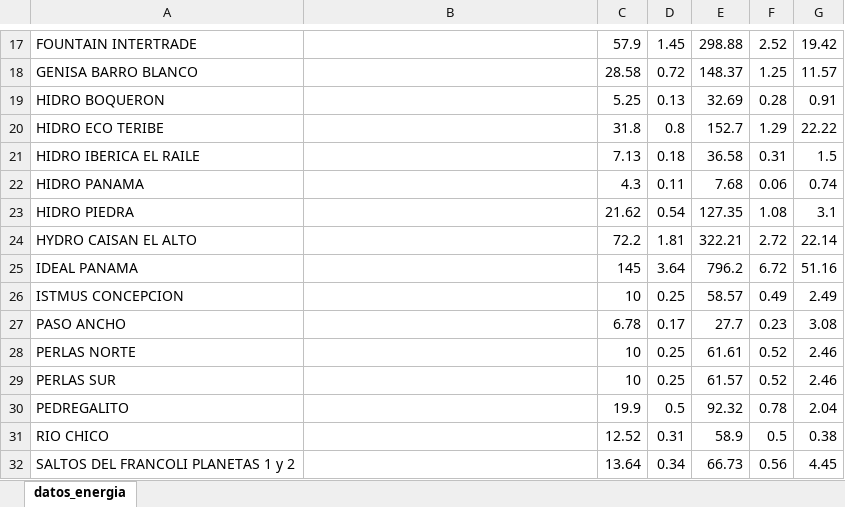
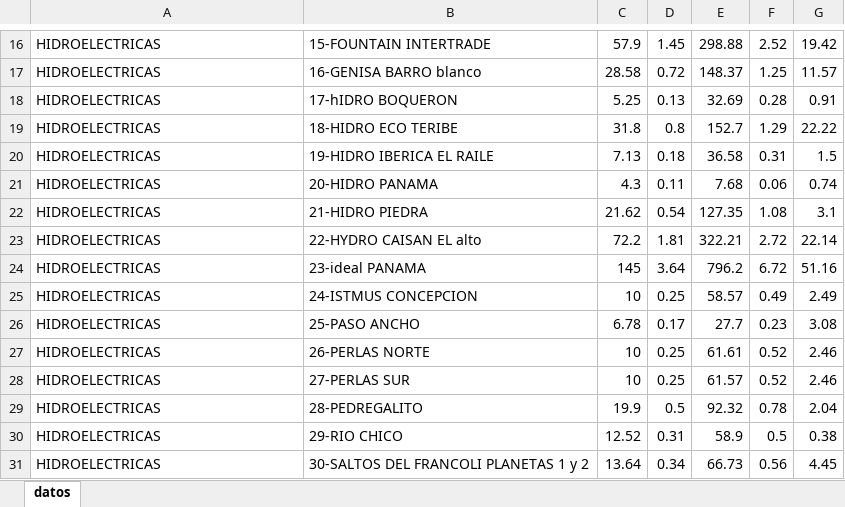
Before and after one commit to antonio0522/Ejemplos_R, an Excel workbook: datos_energia.xlsx, sheet datos, drawn as a sheet; only a part is shown, gaps mark what is left out; values as stored, in another font and other column widths than the file's, no borders; addresses are those after the commit; the diff covers the shown part only; the diff names each change by its address in the sheet, - before the commit and + after, or states it on an @@ line.

Commit message:
datos

```diff
--- a/datos_energia.xlsx (sheet datos)
+++ b/datos_energia.xlsx (sheet datos)
-sheet tab: datos_energia
+sheet tab: datos
-A16: FOUNTAIN INTERTRADE
+A16: HIDROELECTRICAS
-B16: (empty)
+B16: 15-FOUNTAIN INTERTRADE
-A17: GENISA BARRO BLANCO
+A17: HIDROELECTRICAS
-B17: (empty)
+B17: 16-GENISA BARRO blanco
-A18: HIDRO BOQUERON
+A18: HIDROELECTRICAS
-B18: (empty)
+B18: 17-hIDRO BOQUERON
-A19: HIDRO ECO TERIBE
+A19: HIDROELECTRICAS
-B19: (empty)
+B19: 18-HIDRO ECO TERIBE
-A20: HIDRO IBERICA EL RAILE
+A20: HIDROELECTRICAS
-B20: (empty)
+B20: 19-HIDRO IBERICA EL RAILE
-A21: HIDRO PANAMA
+A21: HIDROELECTRICAS
-B21: (empty)
+B21: 20-HIDRO PANAMA
-A22: HIDRO PIEDRA
+A22: HIDROELECTRICAS
-B22: (empty)
+B22: 21-HIDRO PIEDRA
-A23: HYDRO CAISAN EL ALTO
+A23: HIDROELECTRICAS
-B23: (empty)
+B23: 22-HYDRO CAISAN EL alto
-A24: IDEAL PANAMA
+A24: HIDROELECTRICAS
-B24: (empty)
+B24: 23-ideal PANAMA
-A25: ISTMUS CONCEPCION
+A25: HIDROELECTRICAS
-B25: (empty)
+B25: 24-ISTMUS CONCEPCION
-A26: PASO ANCHO
+A26: HIDROELECTRICAS
-B26: (empty)
+B26: 25-PASO ANCHO
-A27: PERLAS NORTE
+A27: HIDROELECTRICAS
-B27: (empty)
+B27: 26-PERLAS NORTE
-A28: PERLAS SUR
+A28: HIDROELECTRICAS
-B28: (empty)
+B28: 27-PERLAS SUR
-A29: PEDREGALITO
+A29: HIDROELECTRICAS
-B29: (empty)
+B29: 28-PEDREGALITO
-A30: RIO CHICO
+A30: HIDROELECTRICAS
-B30: (empty)
+B30: 29-RIO CHICO
-A31: SALTOS DEL FRANCOLI PLANETAS 1 y 2
+A31: HIDROELECTRICAS
-B31: (empty)
+B31: 30-SALTOS DEL FRANCOLI PLANETAS 1 y 2
```
Also changed, not shown: 42 added rows, 50 removed rows and 38 edited cells elsewhere in this sheet, 1 other file.
